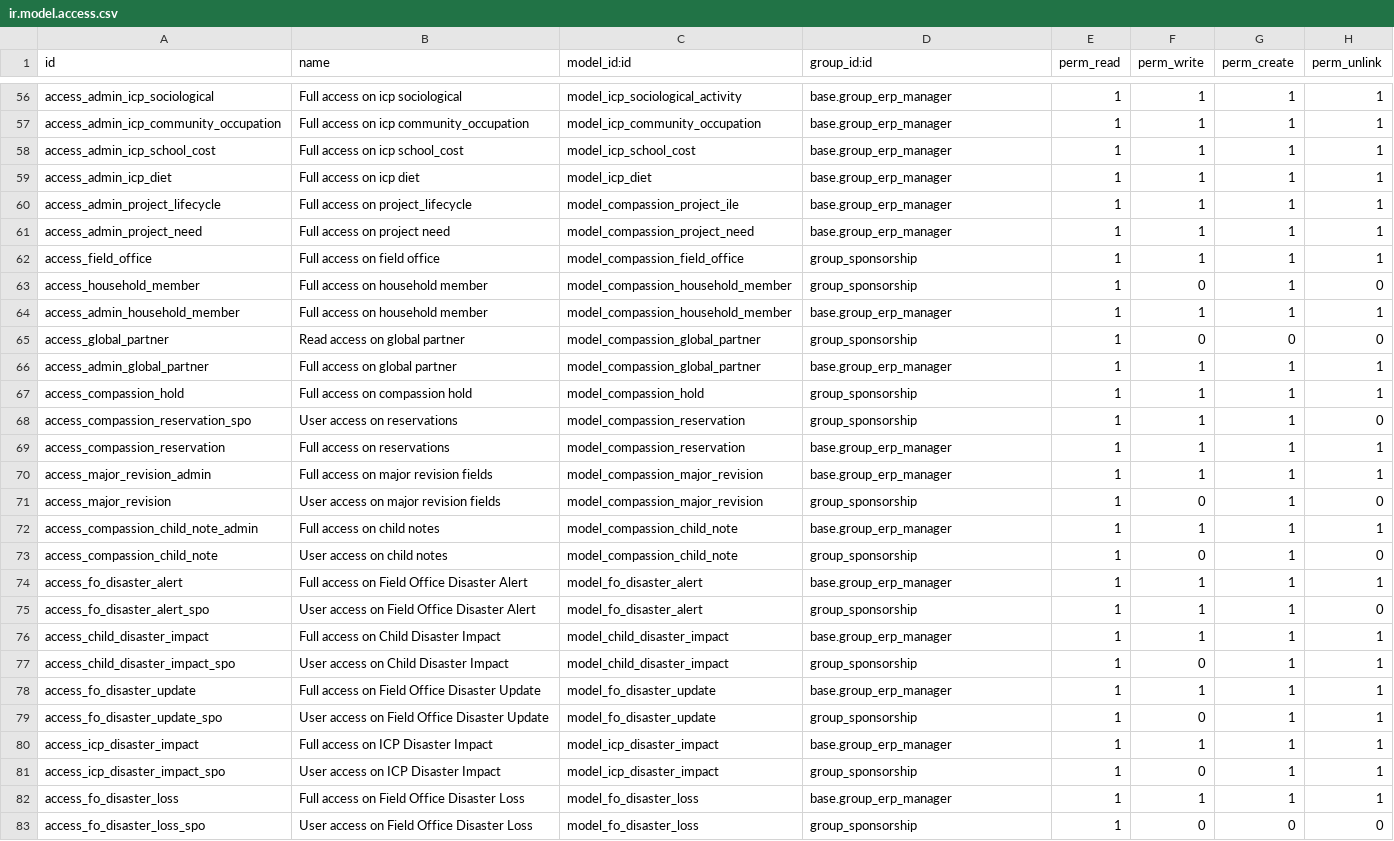
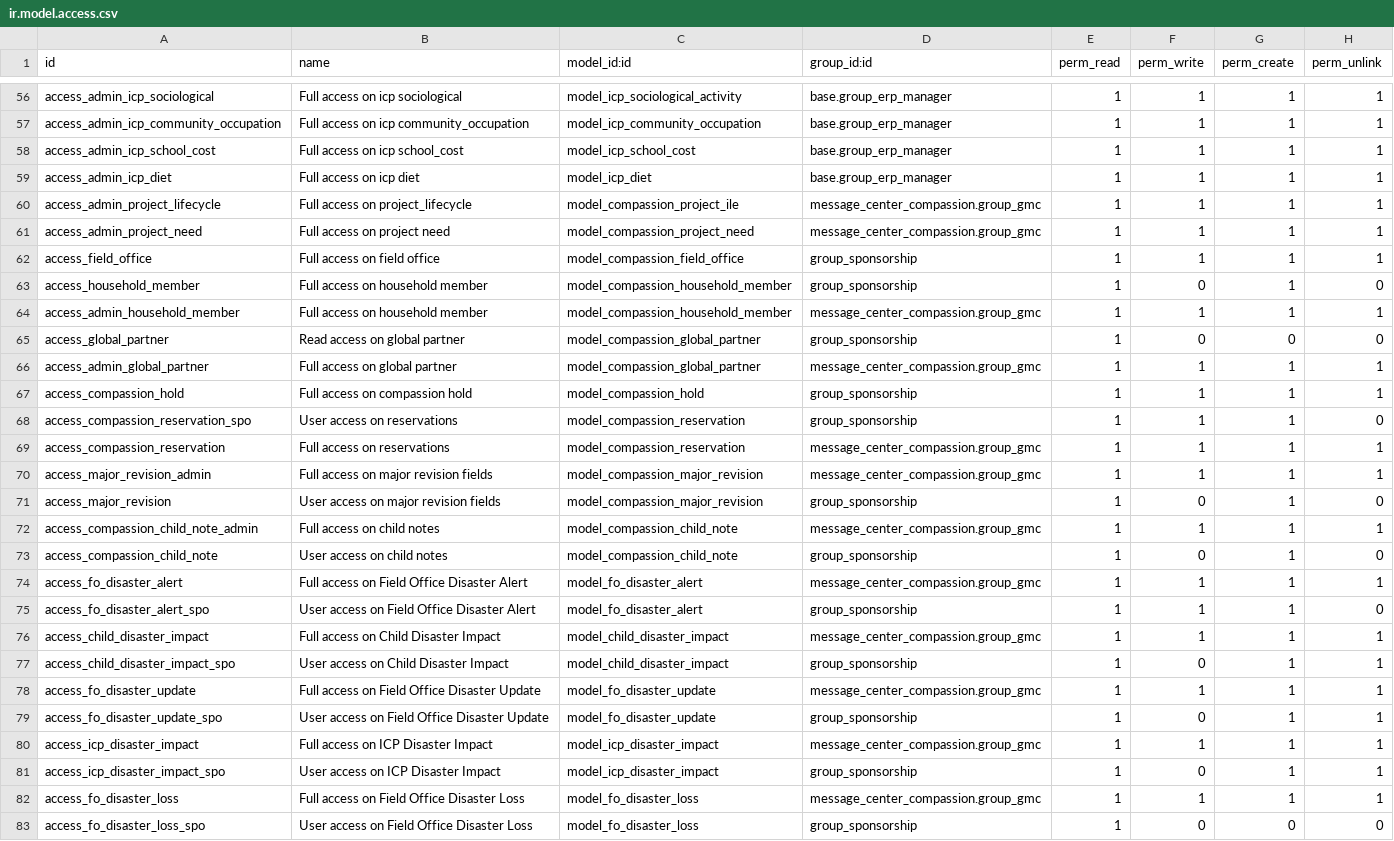
Before and after one commit to CompassionCH/compassion-modules, a CSV file: child_compassion/security/ir.model.access.csv, drawn as a sheet; only a part is shown, gaps mark what is left out; the diff covers the shown part only.

Commit message:
Adapt models for communications

```diff
--- a/child_compassion/security/ir.model.access.csv
+++ b/child_compassion/security/ir.model.access.csv
@@ -59,25 +59,25 @@ access_admin_icp_school_cost,Full access on icp school_cost,model_icp_school_cos
 access_admin_icp_diet,Full access on icp diet,model_icp_diet,base.group_erp_manager,1,1,1,1
-access_admin_project_lifecycle,Full access on project_lifecycle,model_compassion_project_ile,base.group_erp_manager,1,1,1,1
-access_admin_project_need,Full access on project need,model_compassion_project_need,base.group_erp_manager,1,1,1,1
+access_admin_project_lifecycle,Full access on project_lifecycle,model_compassion_project_ile,message_center_compassion.group_gmc,1,1,1,1
+access_admin_project_need,Full access on project need,model_compassion_project_need,message_center_compassion.group_gmc,1,1,1,1
 access_field_office,Full access on field office,model_compassion_field_office,group_sponsorship,1,1,1,1
 access_household_member,Full access on household member,model_compassion_household_member,group_sponsorship,1,0,1,0
-access_admin_household_member,Full access on household member,model_compassion_household_member,base.group_erp_manager,1,1,1,1
+access_admin_household_member,Full access on household member,model_compassion_household_member,message_center_compassion.group_gmc,1,1,1,1
 access_global_partner,Read access on global partner,model_compassion_global_partner,group_sponsorship,1,0,0,0
-access_admin_global_partner,Full access on global partner,model_compassion_global_partner,base.group_erp_manager,1,1,1,1
+access_admin_global_partner,Full access on global partner,model_compassion_global_partner,message_center_compassion.group_gmc,1,1,1,1
 access_compassion_hold,Full access on compassion hold,model_compassion_hold,group_sponsorship,1,1,1,1
 access_compassion_reservation_spo,User access on reservations,model_compassion_reservation,group_sponsorship,1,1,1,0
-access_compassion_reservation,Full access on reservations,model_compassion_reservation,base.group_erp_manager,1,1,1,1
-access_major_revision_admin,Full access on major revision fields,model_compassion_major_revision,base.group_erp_manager,1,1,1,1
+access_compassion_reservation,Full access on reservations,model_compassion_reservation,message_center_compassion.group_gmc,1,1,1,1
+access_major_revision_admin,Full access on major revision fields,model_compassion_major_revision,message_center_compassion.group_gmc,1,1,1,1
 access_major_revision,User access on major revision fields,model_compassion_major_revision,group_sponsorship,1,0,1,0
-access_compassion_child_note_admin,Full access on child notes,model_compassion_child_note,base.group_erp_manager,1,1,1,1
+access_compassion_child_note_admin,Full access on child notes,model_compassion_child_note,message_center_compassion.group_gmc,1,1,1,1
 access_compassion_child_note,User access on child notes,model_compassion_child_note,group_sponsorship,1,0,1,0
-access_fo_disaster_alert,Full access on Field Office Disaster Alert,model_fo_disaster_alert,base.group_erp_manager,1,1,1,1
+access_fo_disaster_alert,Full access on Field Office Disaster Alert,model_fo_disaster_alert,message_center_compassion.group_gmc,1,1,1,1
 access_fo_disaster_alert_spo,User access on Field Office Disaster Alert,model_fo_disaster_alert,group_sponsorship,1,1,1,0
-access_child_disaster_impact,Full access on Child Disaster Impact,model_child_disaster_impact,base.group_erp_manager,1,1,1,1
+access_child_disaster_impact,Full access on Child Disaster Impact,model_child_disaster_impact,message_center_compassion.group_gmc,1,1,1,1
 access_child_disaster_impact_spo,User access on Child Disaster Impact,model_child_disaster_impact,group_sponsorship,1,0,1,1
-access_fo_disaster_update,Full access on Field Office Disaster Update,model_fo_disaster_update,base.group_erp_manager,1,1,1,1
+access_fo_disaster_update,Full access on Field Office Disaster Update,model_fo_disaster_update,message_center_compassion.group_gmc,1,1,1,1
 access_fo_disaster_update_spo,User access on Field Office Disaster Update,model_fo_disaster_update,group_sponsorship,1,0,1,1
-access_icp_disaster_impact,Full access on ICP Disaster Impact,model_icp_disaster_impact,base.group_erp_manager,1,1,1,1
+access_icp_disaster_impact,Full access on ICP Disaster Impact,model_icp_disaster_impact,message_center_compassion.group_gmc,1,1,1,1
 access_icp_disaster_impact_spo,User access on ICP Disaster Impact,model_icp_disaster_impact,group_sponsorship,1,0,1,1
-access_fo_disaster_loss,Full access on Field Office Disaster Loss,model_fo_disaster_loss,base.group_erp_manager,1,1,1,1
+access_fo_disaster_loss,Full access on Field Office Disaster Loss,model_fo_disaster_loss,message_center_compassion.group_gmc,1,1,1,1
 access_fo_disaster_loss_spo,User access on Field Office Disaster Loss,model_fo_disaster_loss,group_sponsorship,1,0,0,0
```
Also changed, not shown: 3 edited cells elsewhere in this file, 8 other files.
